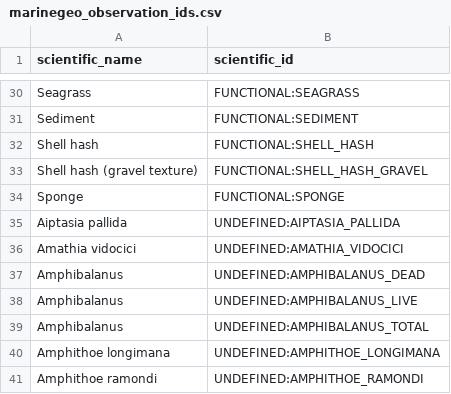
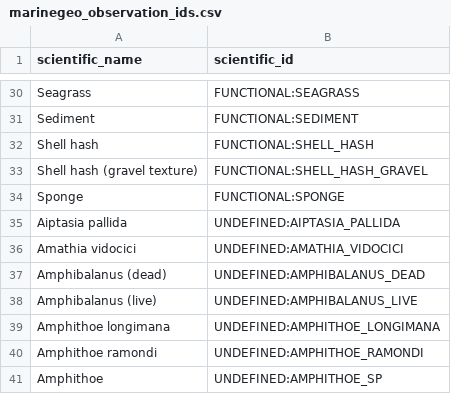
Before and after one commit to Smithsonian/marinegeo-metadata, a CSV file: taxonomy-and-functional-groups/observation-lookup/marinegeo_observation_ids.csv, drawn as a sheet; only a part is shown, gaps mark what is left out; the shorter side is filled out with more unchanged rows.

Commit message:
correct amphibalanus names

```diff
--- a/taxonomy-and-functional-groups/observation-lookup/marinegeo_observation_ids.csv
+++ b/taxonomy-and-functional-groups/observation-lookup/marinegeo_observation_ids.csv
@@ -36,5 +36,4 @@ Aiptasia pallida,UNDEFINED:AIPTASIA_PALLIDA
 Amathia vidocici,UNDEFINED:AMATHIA_VIDOCICI
-Amphibalanus,UNDEFINED:AMPHIBALANUS_DEAD
-Amphibalanus,UNDEFINED:AMPHIBALANUS_LIVE
-Amphibalanus,UNDEFINED:AMPHIBALANUS_TOTAL
+Amphibalanus (dead),UNDEFINED:AMPHIBALANUS_DEAD
+Amphibalanus (live),UNDEFINED:AMPHIBALANUS_LIVE
 Amphithoe longimana,UNDEFINED:AMPHITHOE_LONGIMANA
```
Also changed, not shown: 1 other file.
